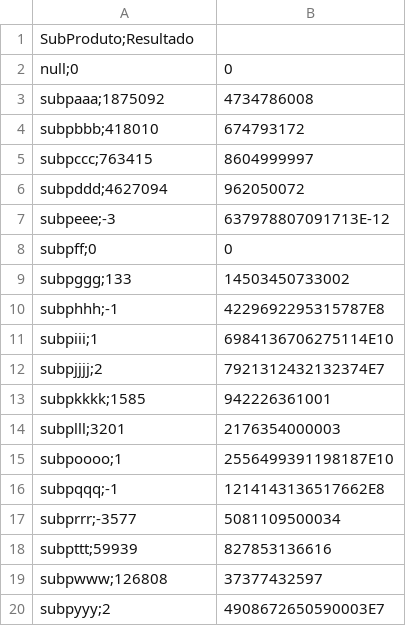
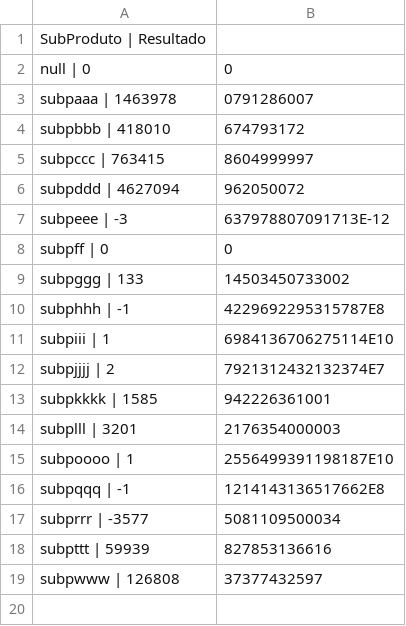
Before and after one commit to guitorato/Est-gioProjeto, a CSV file: ProjetoLerArquivo/Resultado.csv, drawn as a sheet.

```diff
--- a/ProjetoLerArquivo/Resultado.csv
+++ b/ProjetoLerArquivo/Resultado.csv
@@ -1,20 +1,19 @@
-SubProduto;Resultado
-null;0,0
-subpaaa;1875092,4734786008
-subpbbb;418010,674793172
-subpccc;763415,8604999997
-subpddd;4627094,962050072
-subpeee;-3,637978807091713E-12
-subpff;0,0
-subpggg;133,14503450733002
-subphhh;-1,4229692295315787E8
-subpiii;1,6984136706275114E10
-subpjjjj;2,7921312432132374E7
-subpkkkk;1585,942226361001
-subplll;3201,2176354000003
-subpoooo;1,2556499391198187E10
-subpqqq;-1,1214143136517662E8
-subprrr;-3577,5081109500034
-subpttt;59939,827853136616
-subpwww;126808,37377432597
-subpyyy;2,4908672650590003E7
+SubProduto | Resultado
+null | 0,0
+subpaaa | 1463978,0791286007
+subpbbb | 418010,674793172
+subpccc | 763415,8604999997
+subpddd | 4627094,962050072
+subpeee | -3,637978807091713E-12
+subpff | 0,0
+subpggg | 133,14503450733002
+subphhh | -1,4229692295315787E8
+subpiii | 1,6984136706275114E10
+subpjjjj | 2,7921312432132374E7
+subpkkkk | 1585,942226361001
+subplll | 3201,2176354000003
+subpoooo | 1,2556499391198187E10
+subpqqq | -1,1214143136517662E8
+subprrr | -3577,5081109500034
+subpttt | 59939,827853136616
+subpwww | 126808,37377432597
```
Also changed, not shown: 2 other files.
